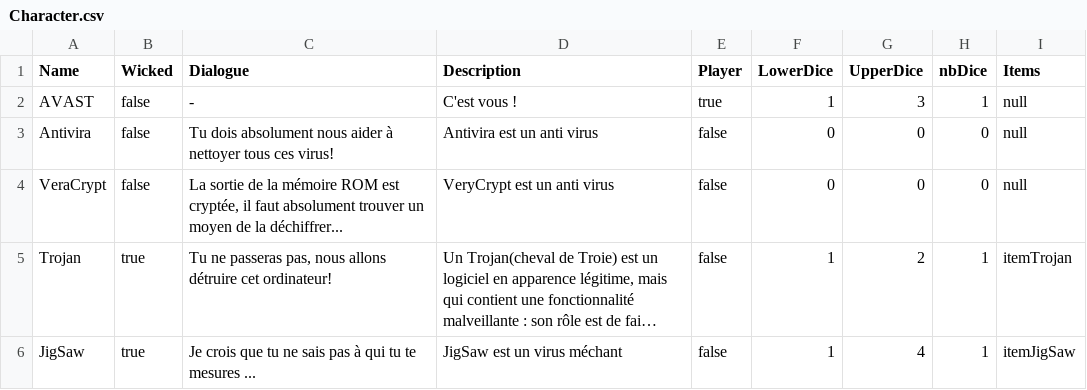
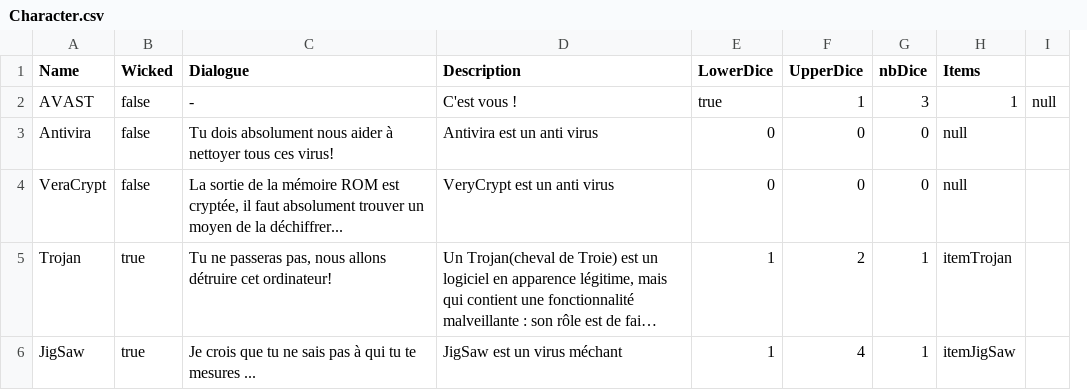
Before and after one commit to ElieBoury/TheLastDefender, a CSV file: src/Sauvegarde/Default/Character.csv, drawn as a sheet; long unchanged cells end in …; removed rows and columns are numbered as before the commit, all else as after; the diff names each change by its address in the sheet, - before the commit and + after, or states it on an @@ line.

Commit message:
javadoc + indentation + remove player attribut

```diff
--- a/src/Sauvegarde/Default/Character.csv
+++ b/src/Sauvegarde/Default/Character.csv
-column E (Player), rows 2-6: true | false | false | false | false
+column I, row 2: null
-E2 (LowerDice): 1
+E2 (LowerDice): true
-F2 (UpperDice): 3
+F2 (UpperDice): 1
-G2 (nbDice): 1
+G2 (nbDice): 3
-H2 (Items): null
+H2 (Items): 1
```
Also changed, not shown: 6 other files.
